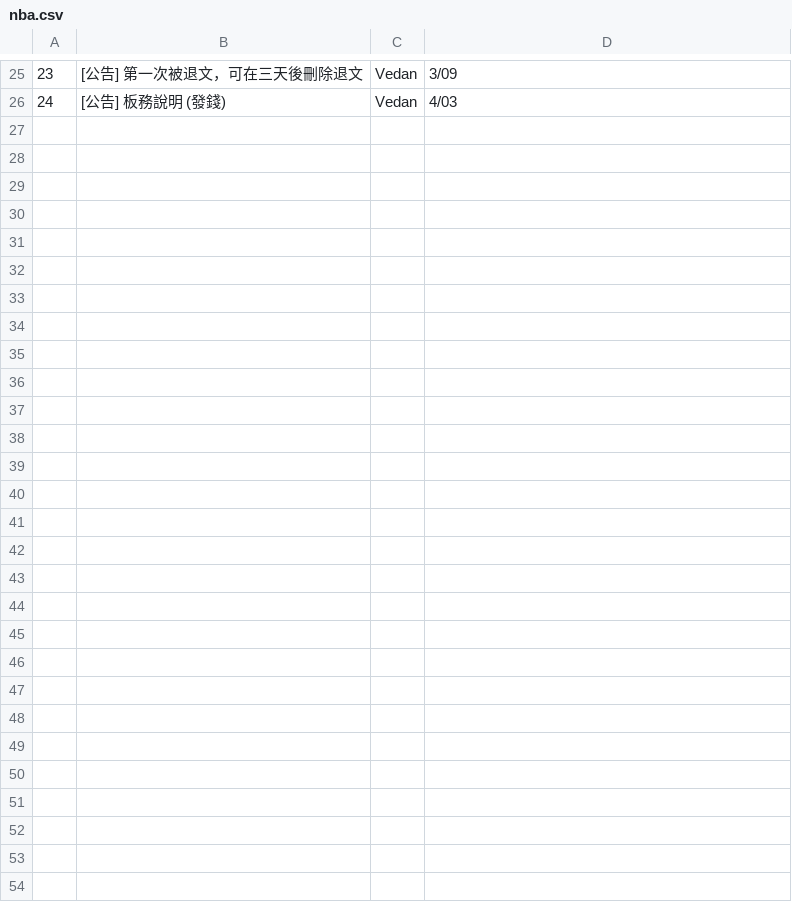
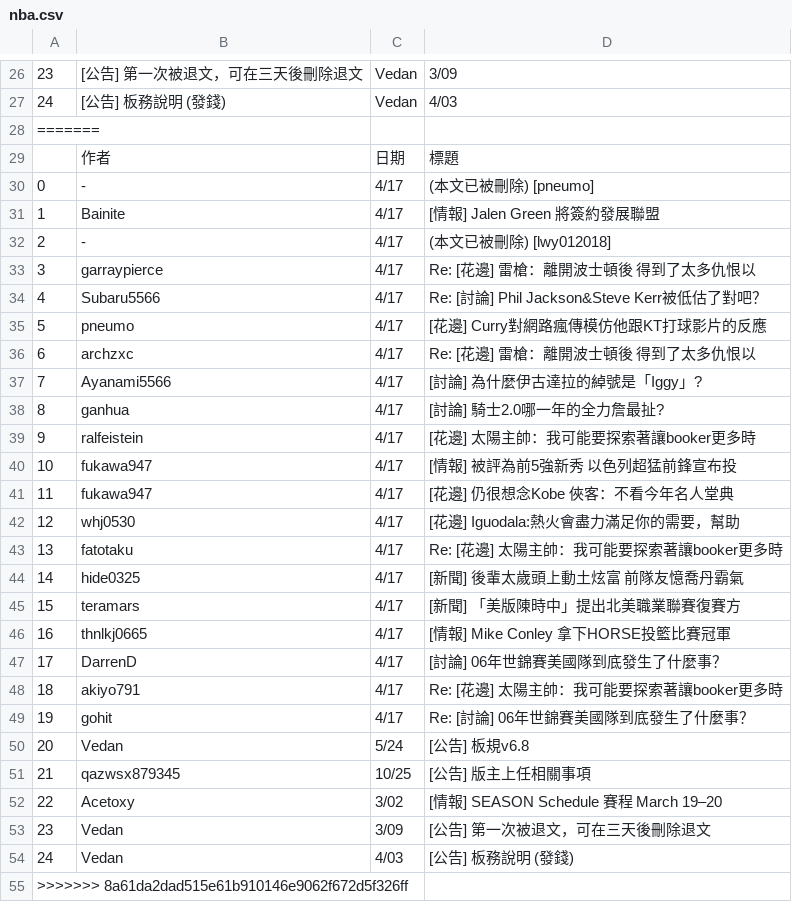
Before and after one commit to saabsaab0903/my_project, a CSV file: nba.csv, drawn as a sheet; only a part is shown, gaps mark what is left out; the diff covers the shown part only; the diff names each change by its address in the sheet, - before the commit and + after, or states it on an @@ line.

```diff
--- a/nba.csv
+++ b/nba.csv
+row 28: =======
+row 29:  | 作者 | 日期 | 標題
+row 30: 0 | - | 4/17 | (本文已被刪除) [pneumo]
+row 31: 1 | Bainite | 4/17 | [情報] Jalen Green 將簽約發展聯盟
+row 32: 2 | - | 4/17 | (本文已被刪除) [lwy012018]
+row 33: 3 | garraypierce | 4/17 | Re: [花邊] 雷槍：離開波士頓後 得到了太多仇恨以
+row 34: 4 | Subaru5566 | 4/17 | Re: [討論] Phil Jackson&Steve Kerr被低估了對吧？
+row 35: 5 | pneumo | 4/17 | [花邊] Curry對網路瘋傳模仿他跟KT打球影片的反應
+row 36: 6 | archzxc | 4/17 | Re: [花邊] 雷槍：離開波士頓後 得到了太多仇恨以
+row 37: 7 | Ayanami5566 | 4/17 | [討論] 為什麼伊古達拉的綽號是「Iggy」?
+row 38: 8 | ganhua | 4/17 | [討論] 騎士2.0哪一年的全力詹最扯?
+row 39: 9 | ralfeistein | 4/17 | [花邊] 太陽主帥：我可能要探索著讓booker更多時
+row 40: 10 | fukawa947 | 4/17 | [情報] 被評為前5強新秀 以色列超猛前鋒宣布投
+row 41: 11 | fukawa947 | 4/17 | [花邊] 仍很想念Kobe 俠客：不看今年名人堂典
+row 42: 12 | whj0530 | 4/17 | [花邊] Iguodala:熱火會盡力滿足你的需要，幫助
+row 43: 13 | fatotaku | 4/17 | Re: [花邊] 太陽主帥：我可能要探索著讓booker更多時
+row 44: 14 | hide0325 | 4/17 | [新聞] 後輩太歲頭上動土炫富 前隊友憶喬丹霸氣
+row 45: 15 | teramars | 4/17 | [新聞] 「美版陳時中」提出北美職業聯賽復賽方
+row 46: 16 | thnlkj0665 | 4/17 | [情報] Mike Conley 拿下HORSE投籃比賽冠軍
+row 47: 17 | DarrenD | 4/17 | [討論] 06年世錦賽美國隊到底發生了什麼事？
+row 48: 18 | akiyo791 | 4/17 | Re: [花邊] 太陽主帥：我可能要探索著讓booker更多時
+row 49: 19 | gohit | 4/17 | Re: [討論] 06年世錦賽美國隊到底發生了什麼事？
+row 50: 20 | Vedan | 5/24 | [公告] 板規v6.8
+row 51: 21 | qazwsx879345 | 10/25 | [公告] 版主上任相關事項
+row 52: 22 | Acetoxy | 3/02 | [情報] SEASON Schedule 賽程 March 19–20
+row 53: 23 | Vedan | 3/09 | [公告] 第一次被退文，可在三天後刪除退文
+row 54: 24 | Vedan | 4/03 | [公告] 板務說明 (發錢)
+row 55: >>>>>>> 8a61da2dad515e61b910146e9062f672d5f326ff
```
Also changed, not shown: 1 added row elsewhere in this file, new_covid19.csv, 17 other files.
